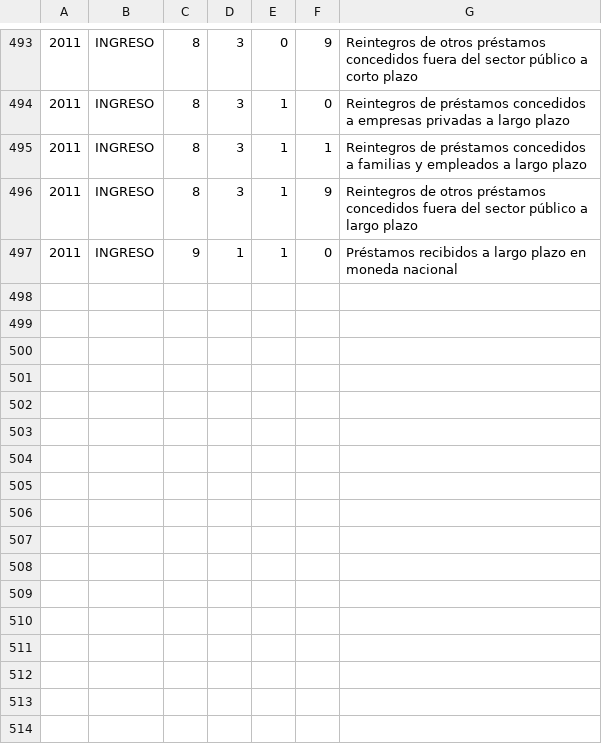
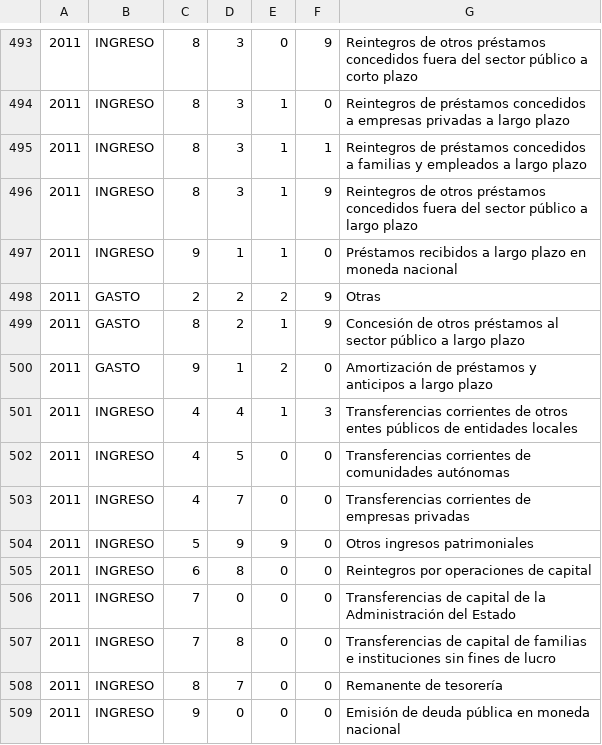
Before and after one commit to civio/presupuesto-navarra, a CSV file: data/eu/comunidad/2011/estructura_economica.csv, drawn as a sheet; only a part is shown, gaps mark what is left out.

Commit message:
Clone budget data for Basque civio/presupuesto-management#334

```diff
--- a/data/eu/comunidad/2011/estructura_economica.csv
+++ b/data/eu/comunidad/2011/estructura_economica.csv
@@ -497 +497,13 @@
 2011,INGRESO,9,1,1,0,Préstamos recibidos a largo plazo en moneda nacional
+2011,GASTO,2,2,2,9,Otras
+2011,GASTO,8,2,1,9,Concesión de otros préstamos al sector público a largo plazo
+2011,GASTO,9,1,2,0,Amortización de préstamos y anticipos a largo plazo
+2011,INGRESO,4,4,1,3,Transferencias corrientes de otros entes públicos de entidades locales
+2011,INGRESO,4,5,0,0,Transferencias corrientes de comunidades autónomas
+2011,INGRESO,4,7,0,0,Transferencias corrientes de empresas privadas
+2011,INGRESO,5,9,9,0,Otros ingresos patrimoniales
+2011,INGRESO,6,8,0,0,Reintegros por operaciones de capital
+2011,INGRESO,7,0,0,0,Transferencias de capital de la Administración del Estado
+2011,INGRESO,7,8,0,0,Transferencias de capital de familias e instituciones sin fines de lucro
+2011,INGRESO,8,7,0,0,Remanente de tesorería
+2011,INGRESO,9,0,0,0,Emisión de deuda pública en moneda nacional
```
Also changed, not shown: data/eu/comunidad/2016/estructura_organica.csv, 4 other files.
